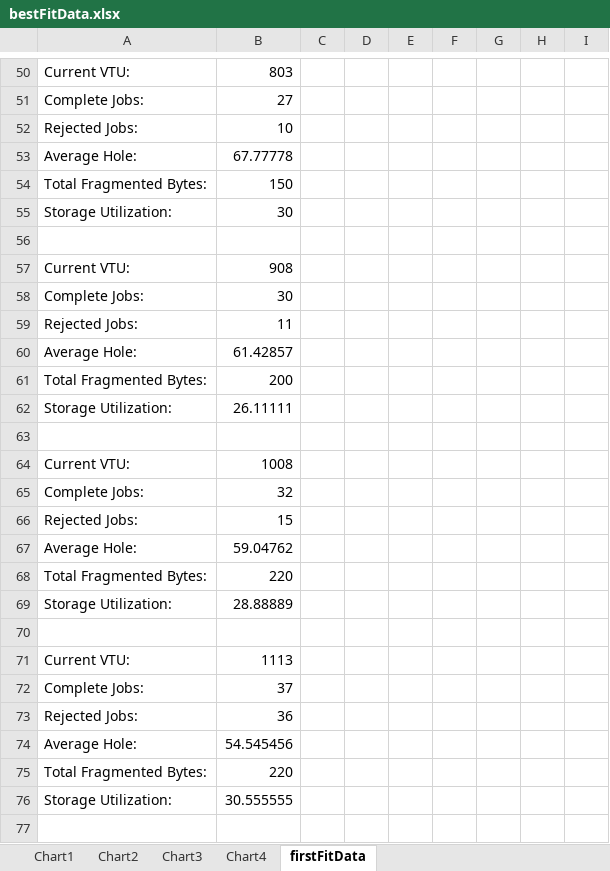
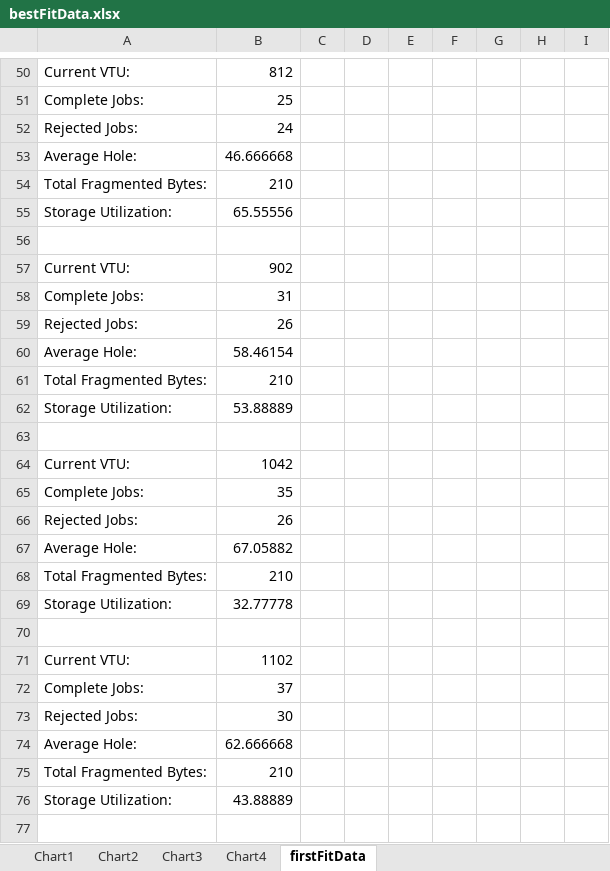
Before and after one commit to nathanlea/CS4323Projects, an Excel workbook: Project1JavaTry2/excel/bestFitData.xlsx, sheet firstFitData, drawn as a sheet; only a part is shown, gaps mark what is left out; values as stored, in another font and other column widths than the file's, no borders; the diff covers the shown part only; the diff names each change by its address in the sheet, - before the commit and + after, or states it on an @@ line.

```diff
--- a/Project1JavaTry2/excel/bestFitData.xlsx (sheet firstFitData)
+++ b/Project1JavaTry2/excel/bestFitData.xlsx (sheet firstFitData)
-B50: 803
+B50: 812
-B51: 27
+B51: 25
-B52: 10
+B52: 24
-B53: 67.77778
+B53: 46.666668
-B54: 150
+B54: 210
-B55: 30
+B55: 65.55556
-B57: 908
+B57: 902
-B58: 30
+B58: 31
-B59: 11
+B59: 26
-B60: 61.42857
+B60: 58.46154
-B61: 200
+B61: 210
-B62: 26.11111
+B62: 53.88889
-B64: 1008
+B64: 1042
-B65: 32
+B65: 35
-B66: 15
+B66: 26
-B67: 59.04762
+B67: 67.05882
-B68: 220
+B68: 210
-B69: 28.88889
+B69: 32.77778
-B71: 1113
+B71: 1102
-B73: 36
+B73: 30
-B74: 54.545456
+B74: 62.666668
-B75: 220
+B75: 210
-B76: 30.555555
+B76: 43.88889
```
Also changed, not shown: 261 added rows, 261 removed rows, 15 moved rows and 45 edited cells elsewhere in this sheet, charts or pictures, Project1JavaTry2/excel/Compare.xlsx, Project1JavaTry2/excel/firstFitData.xlsx, 7 other files.
